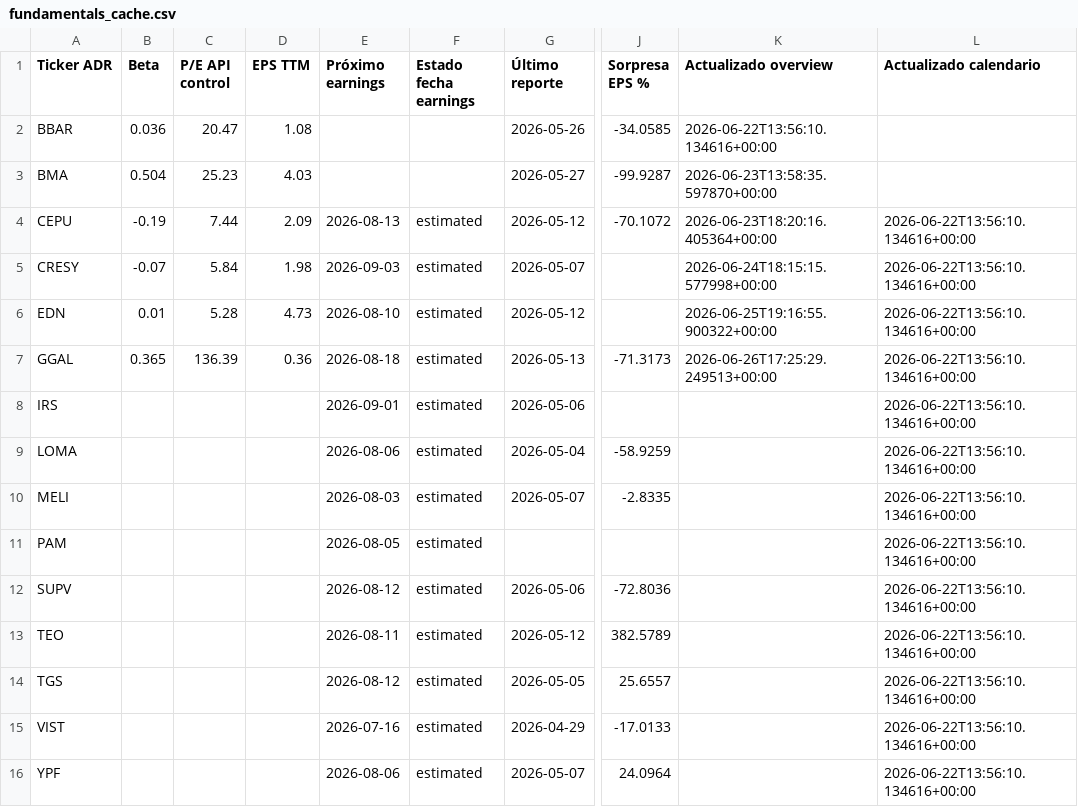
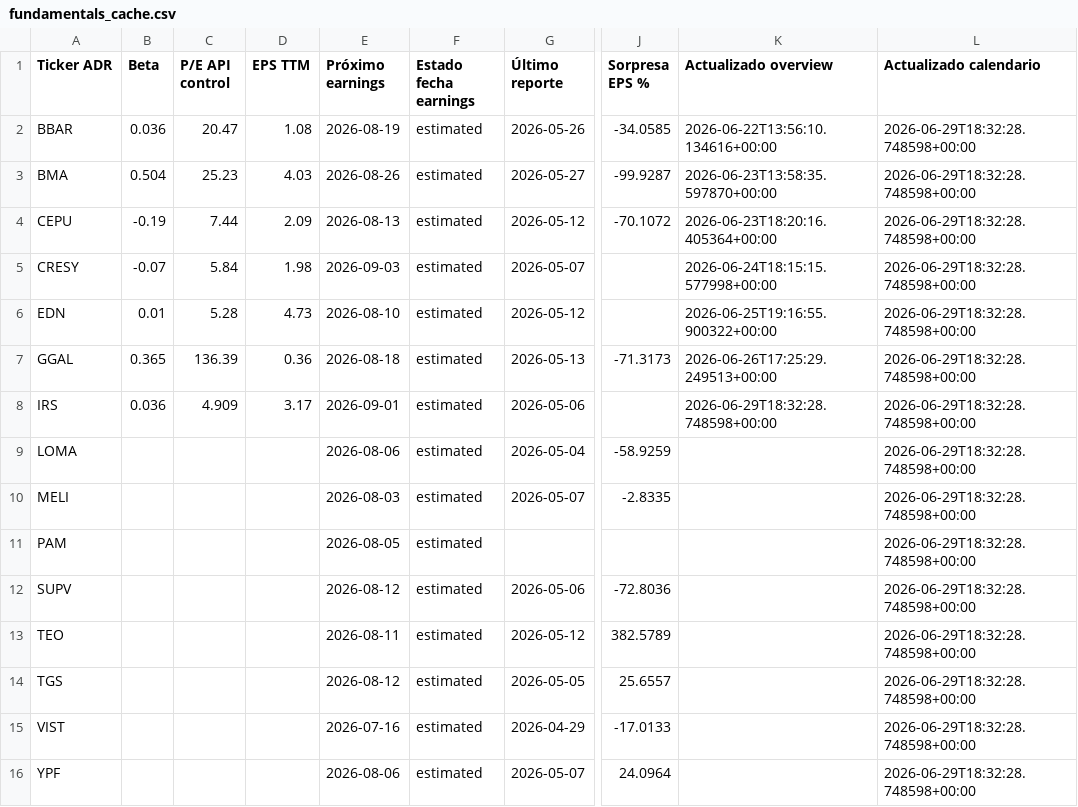
Before and after one commit to bautista-miguel/Tablero-ADR-Argentinos, a CSV file: fundamentals_cache.csv, drawn as a sheet; only a part is shown, gaps mark what is left out; the diff names each change by its address in the sheet, - before the commit and + after, or states it on an @@ line.

```diff
--- a/fundamentals_cache.csv
+++ b/fundamentals_cache.csv
-E2 (Próximo earnings): (empty)
+E2 (Próximo earnings): 2026-08-19
-F2:F3 (Estado fecha earnings): (empty)
+F2:F3 (Estado fecha earnings): estimated
-L2:L3 (Actualizado calendario): (empty)
+L2:L3 (Actualizado calendario): 2026-06-29T18:32:28.748598+00:00
-E3 (Próximo earnings): (empty)
+E3 (Próximo earnings): 2026-08-26
-L4:L16 (Actualizado calendario): 2026-06-22T13:56:10.134616+00:00
+L4:L16 (Actualizado calendario): 2026-06-29T18:32:28.748598+00:00
-B8 (Beta): (empty)
+B8 (Beta): 0.036
-C8 (P/E API control): (empty)
+C8 (P/E API control): 4.909
-D8 (EPS TTM): (empty)
+D8 (EPS TTM): 3.17
-K8 (Actualizado overview): (empty)
+K8 (Actualizado overview): 2026-06-29T18:32:28.748598+00:00
```
Also changed, not shown: 1 other file.
